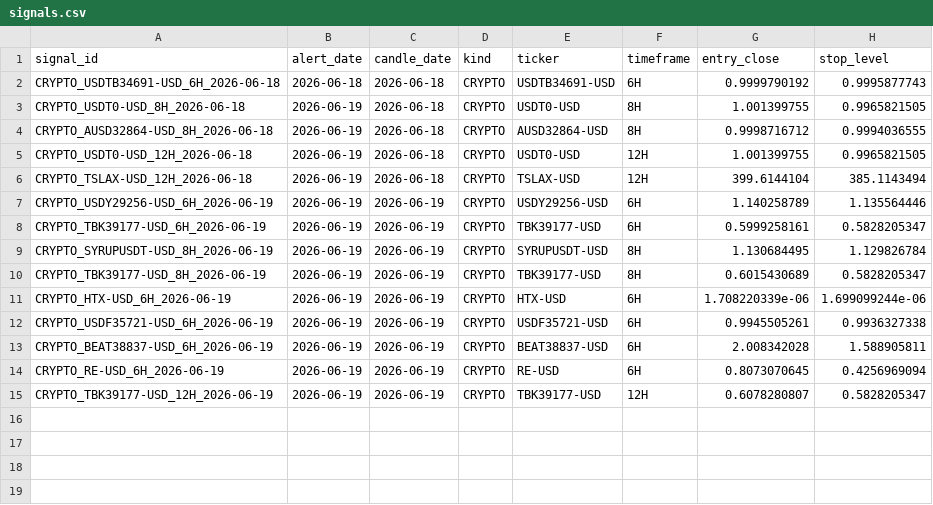
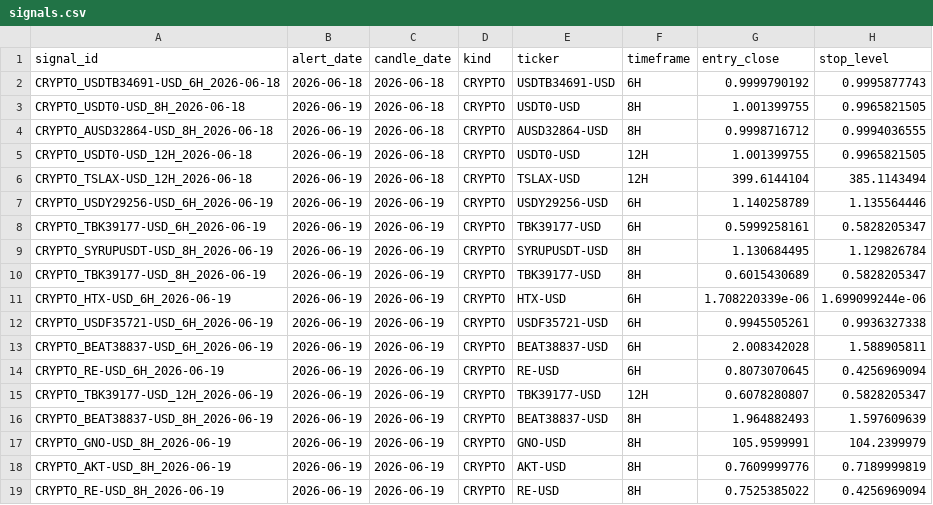
Before and after one commit to am140512623/candle-scanner, a CSV file: signals.csv, drawn as a sheet.

```diff
--- a/signals.csv
+++ b/signals.csv
@@ -15 +15,5 @@ CRYPTO_RE-USD_6H_2026-06-19,2026-06-19,2026-06-19,CRYPTO,RE-USD,6H,0.8073070645,
 CRYPTO_TBK39177-USD_12H_2026-06-19,2026-06-19,2026-06-19,CRYPTO,TBK39177-USD,12H,0.6078280807,0.5828205347
+CRYPTO_BEAT38837-USD_8H_2026-06-19,2026-06-19,2026-06-19,CRYPTO,BEAT38837-USD,8H,1.964882493,1.597609639
+CRYPTO_GNO-USD_8H_2026-06-19,2026-06-19,2026-06-19,CRYPTO,GNO-USD,8H,105.9599991,104.2399979
+CRYPTO_AKT-USD_8H_2026-06-19,2026-06-19,2026-06-19,CRYPTO,AKT-USD,8H,0.7609999776,0.7189999819
+CRYPTO_RE-USD_8H_2026-06-19,2026-06-19,2026-06-19,CRYPTO,RE-USD,8H,0.7525385022,0.4256969094
```
